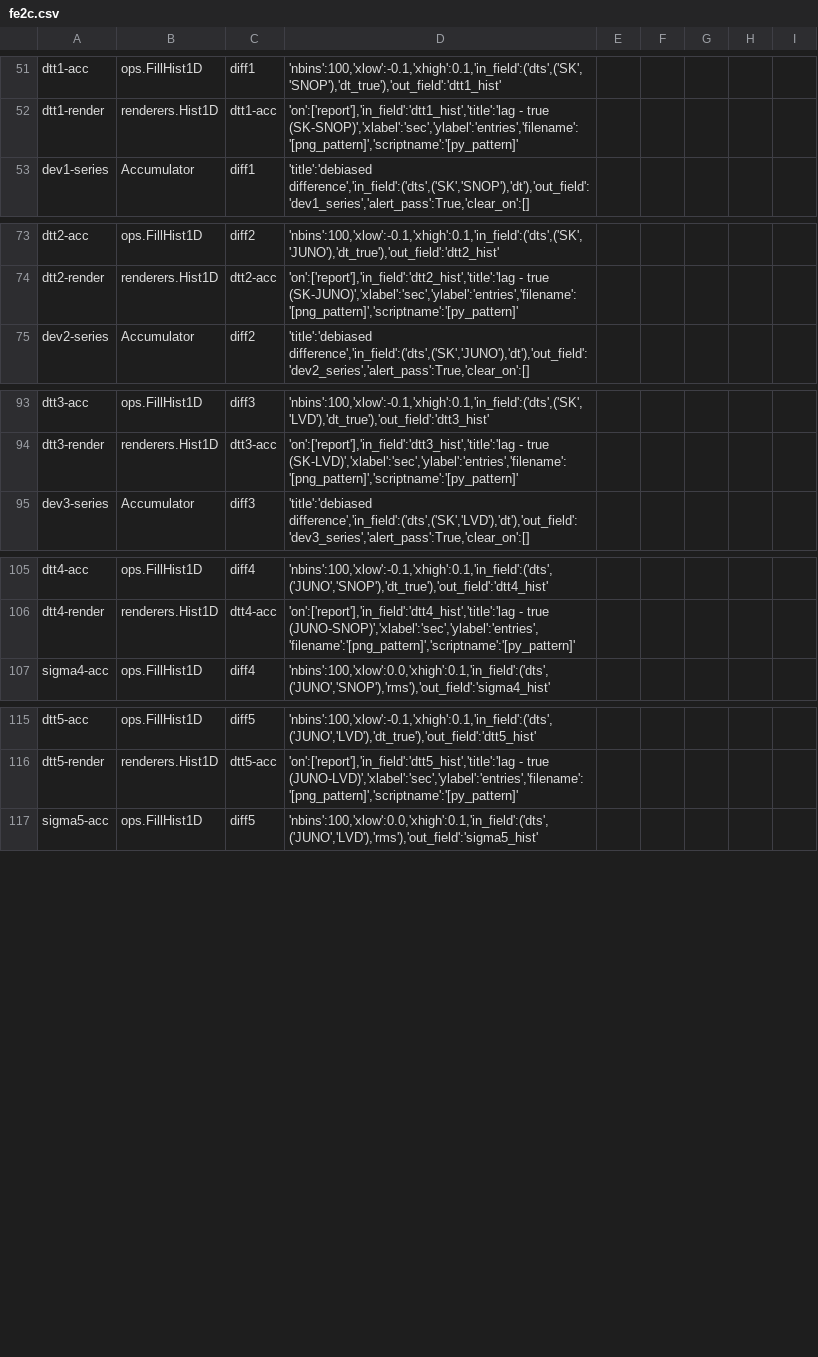
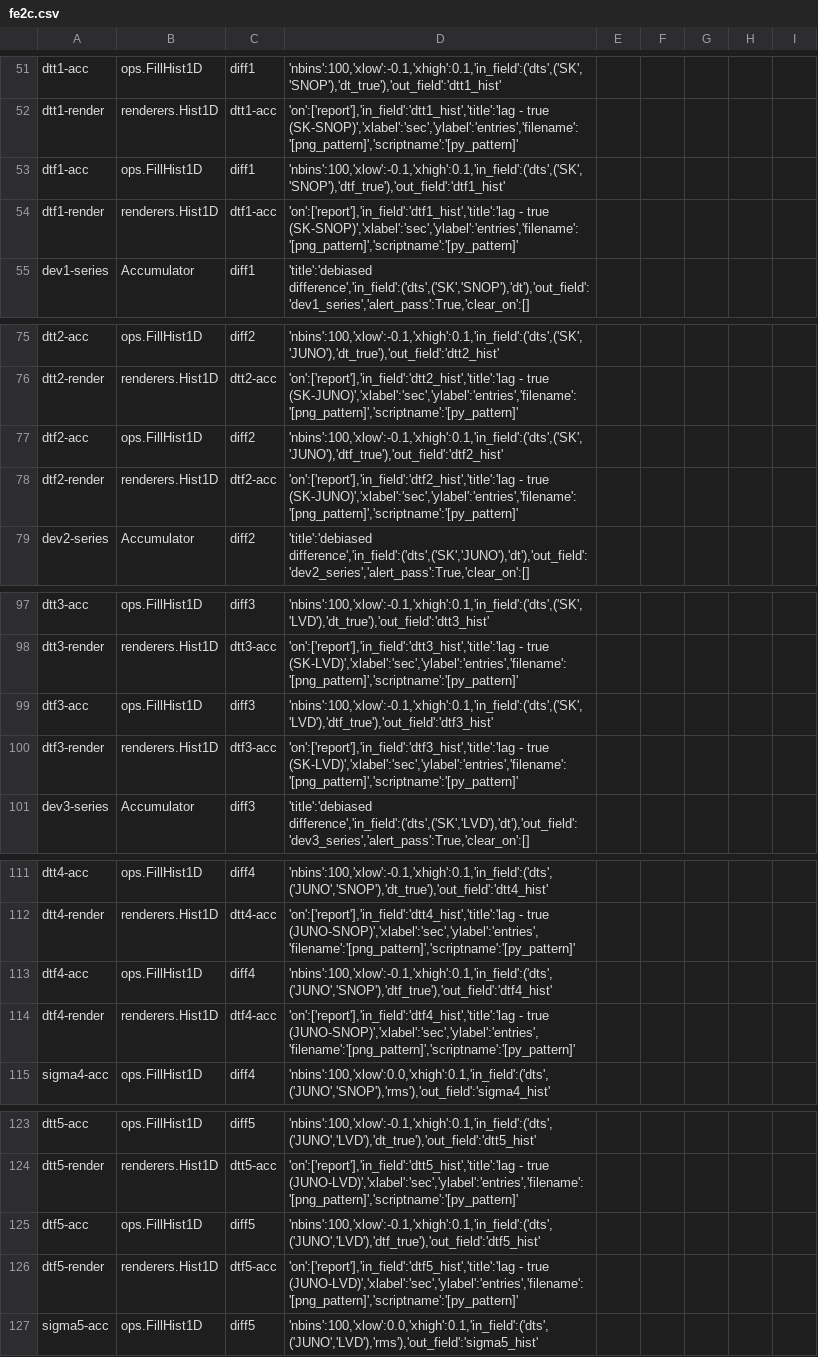
Before and after one commit to SNEWS2/snewpdag, a CSV file: snewpdag/data/fe2c.csv, drawn as a sheet; only a part is shown, gaps mark what is left out; the diff covers the shown part only.

```diff
--- a/snewpdag/data/fe2c.csv
+++ b/snewpdag/data/fe2c.csv
@@ -52,2 +52,4 @@
 "dtt1-render","renderers.Hist1D","dtt1-acc","'on':['report'],'in_field':'dtt1_hist','title':'lag - true (SK-SNOP)','xlabel':'sec','ylabel':'entries','filename':'[png_pattern]','scriptname':'[py_pattern]'"
+"dtf1-acc","ops.FillHist1D","diff1","'nbins':100,'xlow':-0.1,'xhigh':0.1,'in_field':('dts',('SK','SNOP'),'dtf_true'),'out_field':'dtf1_hist'"
+"dtf1-render","renderers.Hist1D","dtf1-acc","'on':['report'],'in_field':'dtf1_hist','title':'lag - true (SK-SNOP)','xlabel':'sec','ylabel':'entries','filename':'[png_pattern]','scriptname':'[py_pattern]'"
 "dev1-series","Accumulator","diff1","'title':'debiased difference','in_field':('dts',('SK','SNOP'),'dt'),'out_field':'dev1_series','alert_pass':True,'clear_on':[]"
@@ -74,2 +76,4 @@
 "dtt2-render","renderers.Hist1D","dtt2-acc","'on':['report'],'in_field':'dtt2_hist','title':'lag - true (SK-JUNO)','xlabel':'sec','ylabel':'entries','filename':'[png_pattern]','scriptname':'[py_pattern]'"
+"dtf2-acc","ops.FillHist1D","diff2","'nbins':100,'xlow':-0.1,'xhigh':0.1,'in_field':('dts',('SK','JUNO'),'dtf_true'),'out_field':'dtf2_hist'"
+"dtf2-render","renderers.Hist1D","dtf2-acc","'on':['report'],'in_field':'dtf2_hist','title':'lag - true (SK-JUNO)','xlabel':'sec','ylabel':'entries','filename':'[png_pattern]','scriptname':'[py_pattern]'"
 "dev2-series","Accumulator","diff2","'title':'debiased difference','in_field':('dts',('SK','JUNO'),'dt'),'out_field':'dev2_series','alert_pass':True,'clear_on':[]"
@@ -94,2 +98,4 @@
 "dtt3-render","renderers.Hist1D","dtt3-acc","'on':['report'],'in_field':'dtt3_hist','title':'lag - true (SK-LVD)','xlabel':'sec','ylabel':'entries','filename':'[png_pattern]','scriptname':'[py_pattern]'"
+"dtf3-acc","ops.FillHist1D","diff3","'nbins':100,'xlow':-0.1,'xhigh':0.1,'in_field':('dts',('SK','LVD'),'dtf_true'),'out_field':'dtf3_hist'"
+"dtf3-render","renderers.Hist1D","dtf3-acc","'on':['report'],'in_field':'dtf3_hist','title':'lag - true (SK-LVD)','xlabel':'sec','ylabel':'entries','filename':'[png_pattern]','scriptname':'[py_pattern]'"
 "dev3-series","Accumulator","diff3","'title':'debiased difference','in_field':('dts',('SK','LVD'),'dt'),'out_field':'dev3_series','alert_pass':True,'clear_on':[]"
@@ -106,2 +112,4 @@
 "dtt4-render","renderers.Hist1D","dtt4-acc","'on':['report'],'in_field':'dtt4_hist','title':'lag - true (JUNO-SNOP)','xlabel':'sec','ylabel':'entries','filename':'[png_pattern]','scriptname':'[py_pattern]'"
+"dtf4-acc","ops.FillHist1D","diff4","'nbins':100,'xlow':-0.1,'xhigh':0.1,'in_field':('dts',('JUNO','SNOP'),'dtf_true'),'out_field':'dtf4_hist'"
+"dtf4-render","renderers.Hist1D","dtf4-acc","'on':['report'],'in_field':'dtf4_hist','title':'lag - true (JUNO-SNOP)','xlabel':'sec','ylabel':'entries','filename':'[png_pattern]','scriptname':'[py_pattern]'"
 "sigma4-acc","ops.FillHist1D","diff4","'nbins':100,'xlow':0.0,'xhigh':0.1,'in_field':('dts',('JUNO','SNOP'),'rms'),'out_field':'sigma4_hist'"
@@ -116,2 +124,4 @@
 "dtt5-render","renderers.Hist1D","dtt5-acc","'on':['report'],'in_field':'dtt5_hist','title':'lag - true (JUNO-LVD)','xlabel':'sec','ylabel':'entries','filename':'[png_pattern]','scriptname':'[py_pattern]'"
+"dtf5-acc","ops.FillHist1D","diff5","'nbins':100,'xlow':-0.1,'xhigh':0.1,'in_field':('dts',('JUNO','LVD'),'dtf_true'),'out_field':'dtf5_hist'"
+"dtf5-render","renderers.Hist1D","dtf5-acc","'on':['report'],'in_field':'dtf5_hist','title':'lag - true (JUNO-LVD)','xlabel':'sec','ylabel':'entries','filename':'[png_pattern]','scriptname':'[py_pattern]'"
 "sigma5-acc","ops.FillHist1D","diff5","'nbins':100,'xlow':0.0,'xhigh':0.1,'in_field':('dts',('JUNO','LVD'),'rms'),'out_field':'sigma5_hist'"
```
Also changed, not shown: 2 added rows elsewhere in this file, 8 other files.
